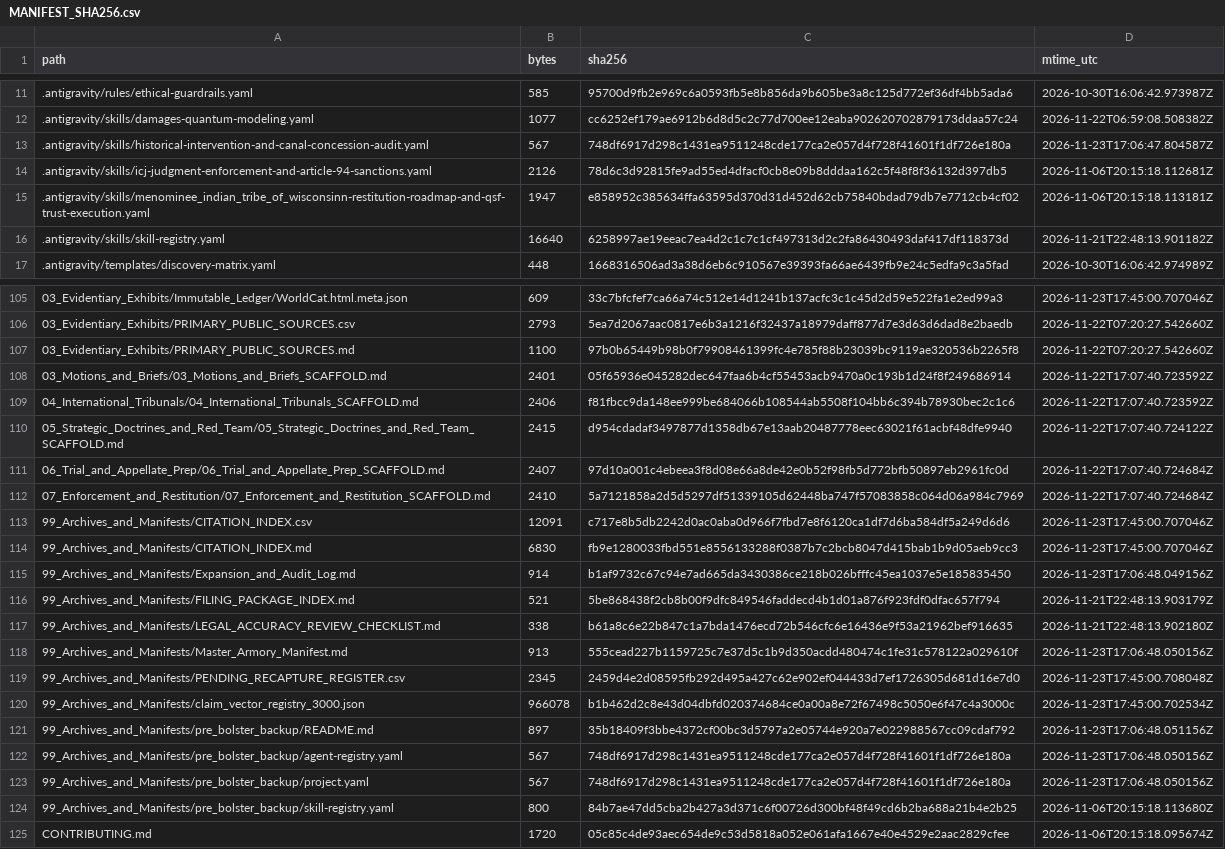
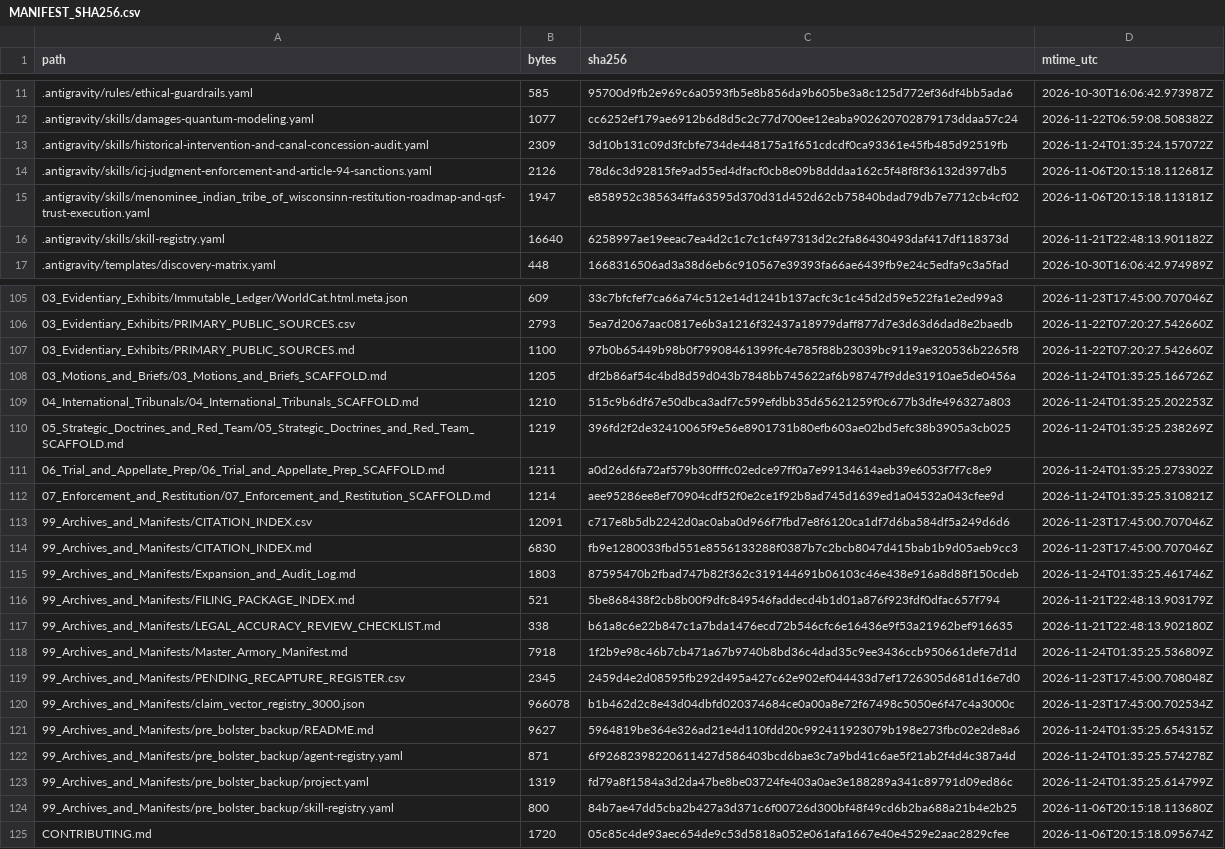
Before and after one commit to GlobalRestitutionAlliance/turtle-island-us-wi-menominee-indian-tribe-of-wisconsin-master-litigation, a CSV file: 99_Archives_and_Manifests/MANIFEST_SHA256.csv, drawn as a sheet; only a part is shown, gaps mark what is left out; the diff covers the shown part only.

Commit message:
REVERTED DUE TO UNPROMPTED MASS J3WFICATED DATA CORRUPTION BY COMPROMISED BIASED LLM/ARTIFICIAL INTELLIGENCE MODELS

```diff
--- a/99_Archives_and_Manifests/MANIFEST_SHA256.csv
+++ b/99_Archives_and_Manifests/MANIFEST_SHA256.csv
@@ -12,3 +12,3 @@ path,bytes,sha256,mtime_utc
 .antigravity/skills/damages-quantum-modeling.yaml,1077,cc6252ef179ae6912b6d8d5c2c77d700ee12eaba902620702879173ddaa57c24,2026-11-22T06:59:08.508382Z
-.antigravity/skills/historical-intervention-and-canal-concession-audit.yaml,567,748df6917d298c1431ea9511248cde177ca2e057d4f728f41601f1df726e180a,2026-11-23T17:06:47.804587Z
+.antigravity/skills/historical-intervention-and-canal-concession-audit.yaml,2309,3d10b131c09d3fcbfe734de448175a1f651cdcdf0ca93361e45fb485d92519fb,2026-11-24T01:35:24.157072Z
 .antigravity/skills/icj-judgment-enforcement-and-article-94-sanctions.yaml,2126,78d6c3d92815fe9ad55ed4dfacf0cb8e09b8dddaa162c5f48f8f36132d397db5,2026-11-06T20:15:18.112681Z
@@ -107,18 +107,18 @@ path,bytes,sha256,mtime_utc
 03_Evidentiary_Exhibits/PRIMARY_PUBLIC_SOURCES.md,1100,97b0b65449b98b0f79908461399fc4e785f88b23039bc9119ae320536b2265f8,2026-11-22T07:20:27.542660Z
-03_Motions_and_Briefs/03_Motions_and_Briefs_SCAFFOLD.md,2401,05f65936e045282dec647faa6b4cf55453acb9470a0c193b1d24f8f249686914,2026-11-22T17:07:40.723592Z
-04_International_Tribunals/04_International_Tribunals_SCAFFOLD.md,2406,f81fbcc9da148ee999be684066b108544ab5508f104bb6c394b78930bec2c1c6,2026-11-22T17:07:40.723592Z
-05_Strategic_Doctrines_and_Red_Team/05_Strategic_Doctrines_and_Red_Team_SCAFFOLD.md,2415,d954cdadaf3497877d1358db67e13aab20487778eec63021f61acbf48dfe9940,2026-11-22T17:07:40.724122Z
-06_Trial_and_Appellate_Prep/06_Trial_and_Appellate_Prep_SCAFFOLD.md,2407,97d10a001c4ebeea3f8d08e66a8de42e0b52f98fb5d772bfb50897eb2961fc0d,2026-11-22T17:07:40.724684Z
-07_Enforcement_and_Restitution/07_Enforcement_and_Restitution_SCAFFOLD.md,2410,5a7121858a2d5d5297df51339105d62448ba747f57083858c064d06a984c7969,2026-11-22T17:07:40.724684Z
+03_Motions_and_Briefs/03_Motions_and_Briefs_SCAFFOLD.md,1205,df2b86af54c4bd8d59d043b7848bb745622af6b98747f9dde31910ae5de0456a,2026-11-24T01:35:25.166726Z
+04_International_Tribunals/04_International_Tribunals_SCAFFOLD.md,1210,515c9b6df67e50dbca3adf7c599efdbb35d65621259f0c677b3dfe496327a803,2026-11-24T01:35:25.202253Z
+05_Strategic_Doctrines_and_Red_Team/05_Strategic_Doctrines_and_Red_Team_SCAFFOLD.md,1219,396fd2f2de32410065f9e56e8901731b80efb603ae02bd5efc38b3905a3cb025,2026-11-24T01:35:25.238269Z
+06_Trial_and_Appellate_Prep/06_Trial_and_Appellate_Prep_SCAFFOLD.md,1211,a0d26d6fa72af579b30ffffc02edce97ff0a7e99134614aeb39e6053f7f7c8e9,2026-11-24T01:35:25.273302Z
+07_Enforcement_and_Restitution/07_Enforcement_and_Restitution_SCAFFOLD.md,1214,aee95286ee8ef70904cdf52f0e2ce1f92b8ad745d1639ed1a04532a043cfee9d,2026-11-24T01:35:25.310821Z
 99_Archives_and_Manifests/CITATION_INDEX.csv,12091,c717e8b5db2242d0ac0aba0d966f7fbd7e8f6120ca1df7d6ba584df5a249d6d6,2026-11-23T17:45:00.707046Z
 99_Archives_and_Manifests/CITATION_INDEX.md,6830,fb9e1280033fbd551e8556133288f0387b7c2bcb8047d415bab1b9d05aeb9cc3,2026-11-23T17:45:00.707046Z
-99_Archives_and_Manifests/Expansion_and_Audit_Log.md,914,b1af9732c67c94e7ad665da3430386ce218b026bfffc45ea1037e5e185835450,2026-11-23T17:06:48.049156Z
+99_Archives_and_Manifests/Expansion_and_Audit_Log.md,1803,87595470b2fbad747b82f362c319144691b06103c46e438e916a8d88f150cdeb,2026-11-24T01:35:25.461746Z
 99_Archives_and_Manifests/FILING_PACKAGE_INDEX.md,521,5be868438f2cb8b00f9dfc849546faddecd4b1d01a876f923fdf0dfac657f794,2026-11-21T22:48:13.903179Z
 99_Archives_and_Manifests/LEGAL_ACCURACY_REVIEW_CHECKLIST.md,338,b61a8c6e22b847c1a7bda1476ecd72b546cfc6e16436e9f53a21962bef916635,2026-11-21T22:48:13.902180Z
-99_Archives_and_Manifests/Master_Armory_Manifest.md,913,555cead227b1159725c7e37d5c1b9d350acdd480474c1fe31c578122a029610f,2026-11-23T17:06:48.050156Z
+99_Archives_and_Manifests/Master_Armory_Manifest.md,7918,1f2b9e98c46b7cb471a67b9740b8bd36c4dad35c9ee3436ccb950661defe7d1d,2026-11-24T01:35:25.536809Z
 99_Archives_and_Manifests/PENDING_RECAPTURE_REGISTER.csv,2345,2459d4e2d08595fb292d495a427c62e902ef044433d7ef1726305d681d16e7d0,2026-11-23T17:45:00.708048Z
 99_Archives_and_Manifests/claim_vector_registry_3000.json,966078,b1b462d2c8e43d04dbfd020374684ce0a00a8e72f67498c5050e6f47c4a3000c,2026-11-23T17:45:00.702534Z
-99_Archives_and_Manifests/pre_bolster_backup/README.md,897,35b18409f3bbe4372cf00bc3d5797a2e05744e920a7e022988567cc09cdaf792,2026-11-23T17:06:48.051156Z
-99_Archives_and_Manifests/pre_bolster_backup/agent-registry.yaml,567,748df6917d298c1431ea9511248cde177ca2e057d4f728f41601f1df726e180a,2026-11-23T17:06:48.050156Z
-99_Archives_and_Manifests/pre_bolster_backup/project.yaml,567,748df6917d298c1431ea9511248cde177ca2e057d4f728f41601f1df726e180a,2026-11-23T17:06:48.050156Z
+99_Archives_and_Manifests/pre_bolster_backup/README.md,9627,5964819be364e326ad21e4d110fdd20c992411923079b198e273fbc02e2de8a6,2026-11-24T01:35:25.654315Z
+99_Archives_and_Manifests/pre_bolster_backup/agent-registry.yaml,871,6f92682398220611427d586403bcd6bae3c7a9bd41c6ae5f21ab2f4d4c387a4d,2026-11-24T01:35:25.574278Z
+99_Archives_and_Manifests/pre_bolster_backup/project.yaml,1319,fd79a8f1584a3d2da47be8be03724fe403a0ae3e188289a341c89791d09ed86c,2026-11-24T01:35:25.614799Z
 99_Archives_and_Manifests/pre_bolster_backup/skill-registry.yaml,800,84b7ae47dd5cba2b427a3d371c6f00726d300bf48f49cd6b2ba688a21b4e2b25,2026-11-06T20:15:18.113680Z
```
Also changed, not shown: 77 edited cells elsewhere in this file, 37 other files.
